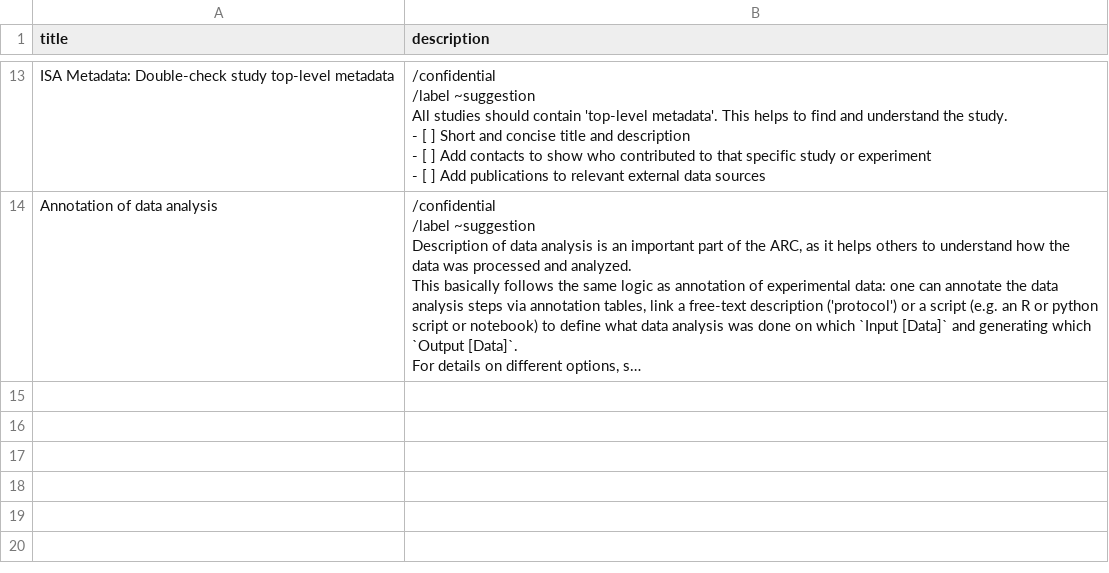
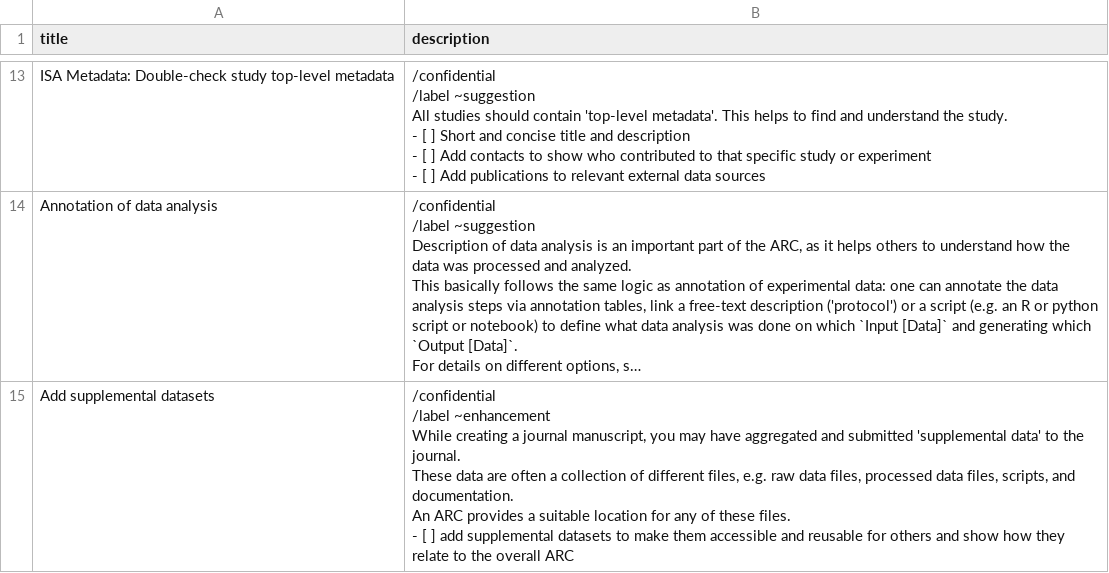
Before and after one commit to nfdi4plants/nfdi4plants.knowledgebase, a CSV file: public/review-arc-issues.csv, drawn as a sheet; only a part is shown, gaps mark what is left out; long unchanged cells end in …; ↵ is a line break in a cell; the diff names each change by its address in the sheet, - before the commit and + after, or states it on an @@ line.

Commit message:
supplemental datasets

```diff
--- a/public/review-arc-issues.csv
+++ b/public/review-arc-issues.csv
+row 15: Add supplemental datasets | /confidential ↵ /label ~enhancement ↵ While creating a journal manuscript, you may have aggregated and submitted 'supplemental data' to the journal. ↵ These data are often a collection of different files, e.g. raw data files, processed data files, scripts, and documentation. ↵ An ARC provides a suitable location for any of these files. ↵ - [ ] add supplemental datasets to make them accessible and reusable for others and show how they relate to the overall ARC
```
